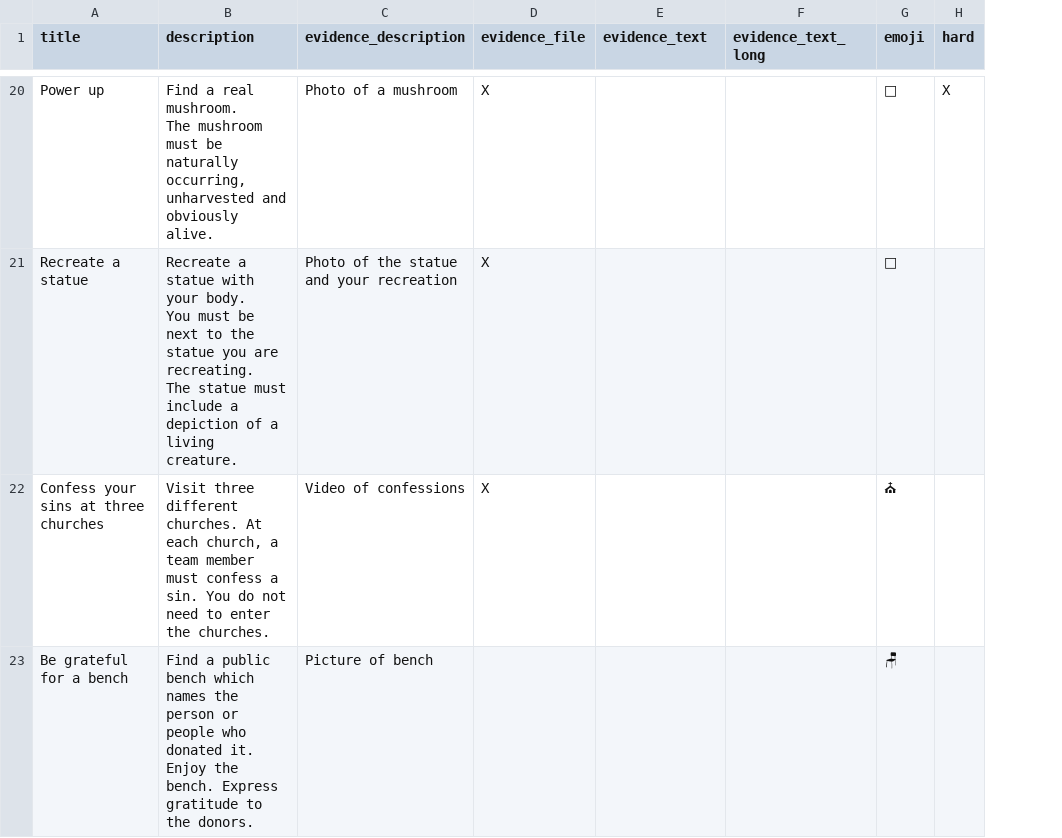
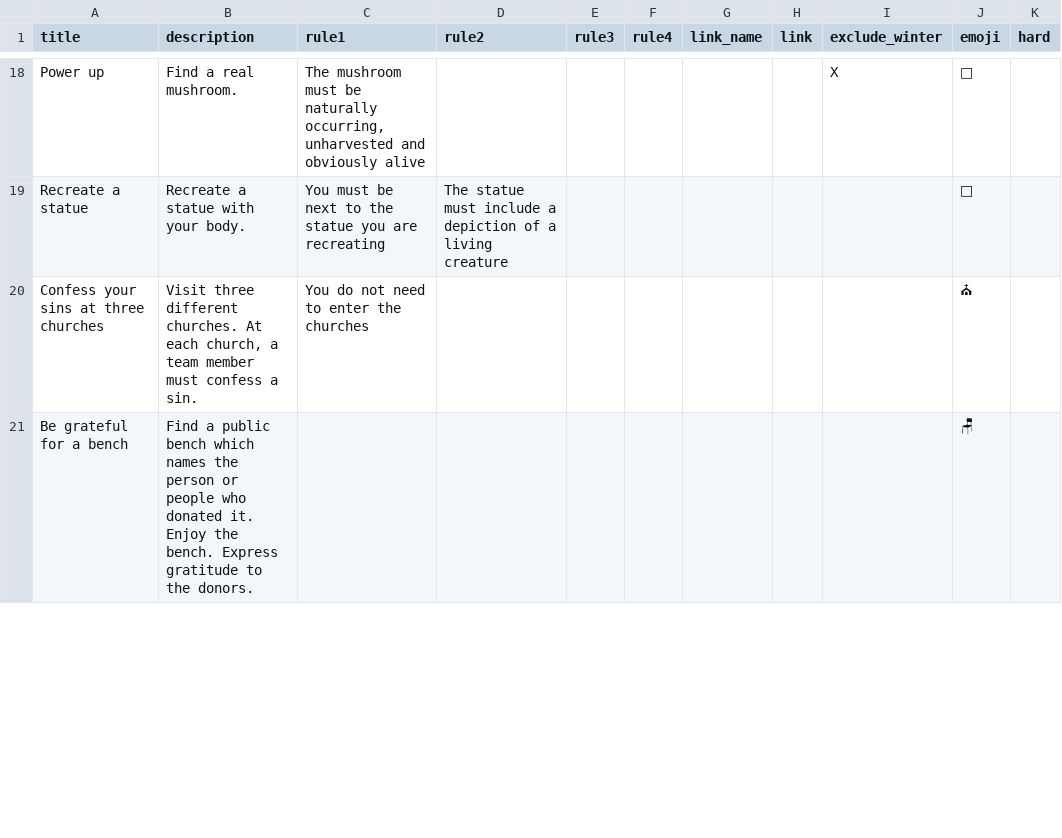
Before and after one commit to Untitled-City-Game/react-only-test, a CSV file: data/challenges/challenges_generic.csv, drawn as a sheet; only a part is shown, gaps mark what is left out; removed rows and columns are numbered as before the commit, all else as after; ↵ is a line break in a cell; the diff covers the shown part only; the diff names each change by its address in the sheet, - before the commit and + after, or states it on an @@ line.

```diff
--- a/data/challenges/challenges_generic.csv
+++ b/data/challenges/challenges_generic.csv
-column C (evidence_description), rows 20-23: Photo of a mushroom | Photo of the statue and your recreation | Video of confessions | Picture of bench
-column D (evidence_file), rows 20-22: all X
+column C (rule1), rows 18-20: The mushroom must be naturally occurring, unharvested and obviously alive | You must be next to the statue you are recreating | You do not need to enter the churches
+column D (rule2), row 19: The statue must include a depiction of a living creature
+column E (rule3), empty
+column F (rule4), empty
+column G (link_name), empty
+column H (link), empty
-column F (evidence_text_long), empty
-I1: evidence_text
+I1: exclude_winter
-B18 (description): …real mushroom. ↵ The mushroom must be naturally occurring, unharvested and obviously alive.
+B18 (description): …real mushroom.
-I18 (exclude_winter): (empty)
+I18 (exclude_winter): X
-K18 (hard): X
+K18 (hard): (empty)
-B19 (description): …your body. ↵ You must be next to the statue you are recreating. ↵ The statue must include a depiction of a living creature.
+B19 (description): …your body.
-B20 (description): …a sin. You do not need to enter the churches.
+B20 (description): …a sin.
```
Also changed, not shown: 4 added rows, 3 removed rows and 29 edited cells elsewhere in this file, data/challenges/challenges_melbourne.csv, 19 other files.
